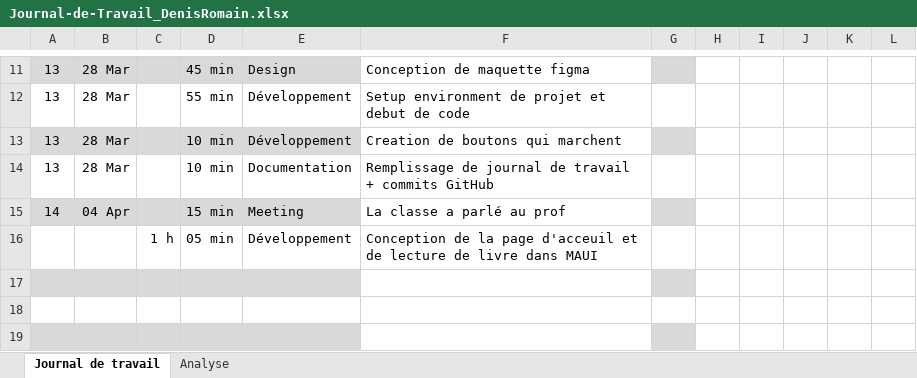
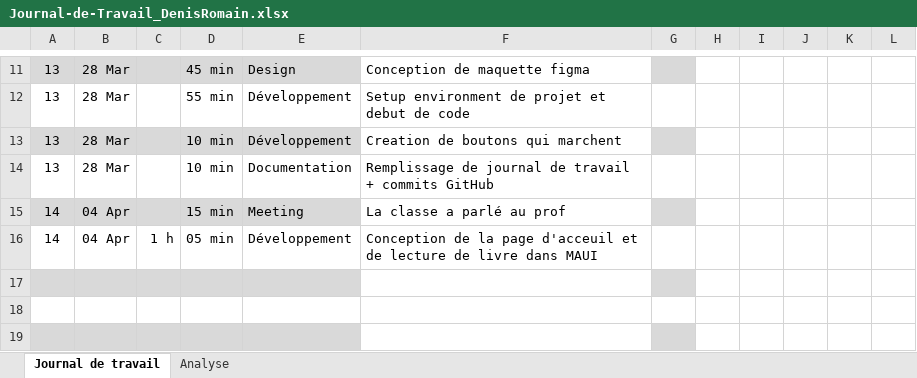
Before and after one commit to romaindenis1/P_Mobile, an Excel workbook: Documentation/Journal-de-Travail_DenisRomain.xlsx, sheet Journal de travail, drawn as a sheet; only a part is shown, gaps mark what is left out; values as stored, in another font and other column widths than the file's, no borders; conditional formats and table styles not drawn; the diff names each change by its address in the sheet, - before the commit and + after, or states it on an @@ line.

Commit message:
Update Journal-de-Travail_DenisRomain.xlsx
- Forgot to put the date

```diff
--- a/Documentation/Journal-de-Travail_DenisRomain.xlsx (sheet Journal de travail)
+++ b/Documentation/Journal-de-Travail_DenisRomain.xlsx (sheet Journal de travail)
-A16: (empty)
+A16: 14
-B16: (empty)
+B16: 04 Apr
```
